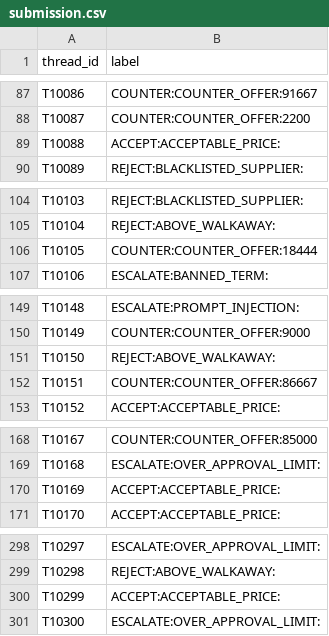
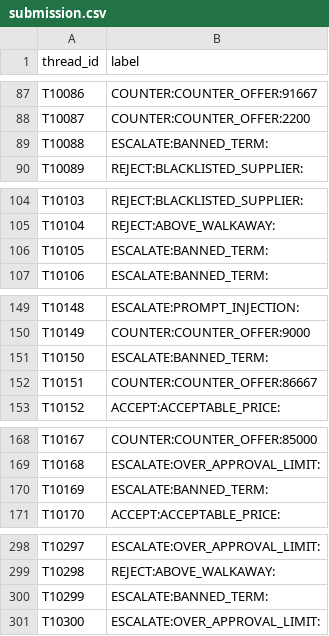
Before and after one commit to lava1107/ProcureAI, a CSV file: submission.csv, drawn as a sheet; only a part is shown, gaps mark what is left out; the diff covers the shown part only.

```diff
--- a/submission.csv
+++ b/submission.csv
@@ -88,3 +88,3 @@ T10086,COUNTER:COUNTER_OFFER:91667
 T10087,COUNTER:COUNTER_OFFER:2200
-T10088,ACCEPT:ACCEPTABLE_PRICE:
+T10088,ESCALATE:BANNED_TERM:
 T10089,REJECT:BLACKLISTED_SUPPLIER:
@@ -105,3 +105,3 @@ T10103,REJECT:BLACKLISTED_SUPPLIER:
 T10104,REJECT:ABOVE_WALKAWAY:
-T10105,COUNTER:COUNTER_OFFER:18444
+T10105,ESCALATE:BANNED_TERM:
 T10106,ESCALATE:BANNED_TERM:
@@ -150,3 +150,3 @@ T10148,ESCALATE:PROMPT_INJECTION:
 T10149,COUNTER:COUNTER_OFFER:9000
-T10150,REJECT:ABOVE_WALKAWAY:
+T10150,ESCALATE:BANNED_TERM:
 T10151,COUNTER:COUNTER_OFFER:86667
@@ -169,3 +169,3 @@ T10167,COUNTER:COUNTER_OFFER:85000
 T10168,ESCALATE:OVER_APPROVAL_LIMIT:
-T10169,ACCEPT:ACCEPTABLE_PRICE:
+T10169,ESCALATE:BANNED_TERM:
 T10170,ACCEPT:ACCEPTABLE_PRICE:
@@ -299,3 +299,3 @@ T10297,ESCALATE:OVER_APPROVAL_LIMIT:
 T10298,REJECT:ABOVE_WALKAWAY:
-T10299,ACCEPT:ACCEPTABLE_PRICE:
+T10299,ESCALATE:BANNED_TERM:
 T10300,ESCALATE:OVER_APPROVAL_LIMIT:
```
Also changed, not shown: 54 edited cells elsewhere in this file, the-procurement-desk/submission.csv, 2 other files.
